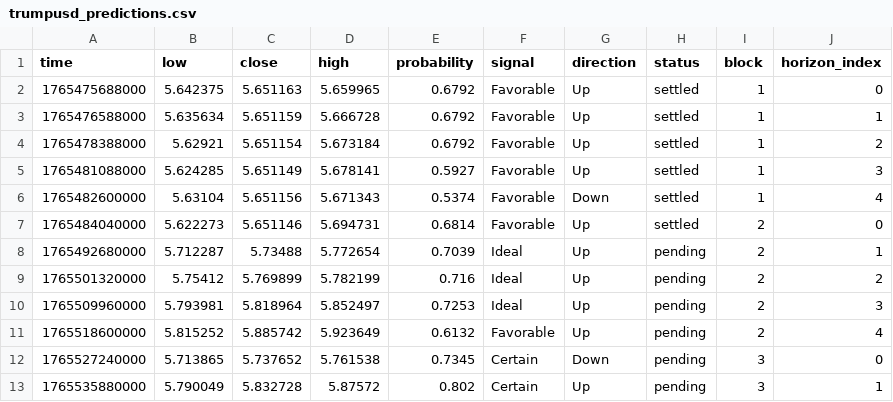
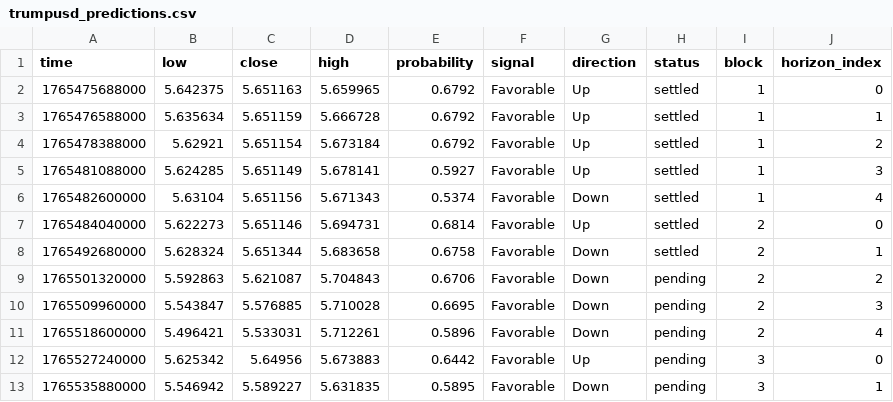
Before and after one commit to Cipherion-Market-Research/abacus-trading-view, a CSV file: data/dex/trumpusd_predictions.csv, drawn as a sheet; only a part is shown; the diff covers the shown part only.

```diff
--- a/data/dex/trumpusd_predictions.csv
+++ b/data/dex/trumpusd_predictions.csv
@@ -7,7 +7,7 @@ time,low,close,high,probability,signal,direction,status,block,horizon_index
 1765484040000,5.622273,5.651146,5.694731,0.6814,Favorable,Up,settled,2,0
-1765492680000,5.712287,5.73488,5.772654,0.7039,Ideal,Up,pending,2,1
-1765501320000,5.75412,5.769899,5.782199,0.716,Ideal,Up,pending,2,2
-1765509960000,5.793981,5.818964,5.852497,0.7253,Ideal,Up,pending,2,3
-1765518600000,5.815252,5.885742,5.923649,0.6132,Favorable,Up,pending,2,4
-1765527240000,5.713865,5.737652,5.761538,0.7345,Certain,Down,pending,3,0
-1765535880000,5.790049,5.832728,5.87572,0.802,Certain,Up,pending,3,1
+1765492680000,5.628324,5.651344,5.683658,0.6758,Favorable,Down,settled,2,1
+1765501320000,5.592863,5.621087,5.704843,0.6706,Favorable,Down,pending,2,2
+1765509960000,5.543847,5.576885,5.710028,0.6695,Favorable,Down,pending,2,3
+1765518600000,5.496421,5.533031,5.712261,0.5896,Favorable,Down,pending,2,4
+1765527240000,5.625342,5.64956,5.673883,0.6442,Favorable,Up,pending,3,0
+1765535880000,5.546942,5.589227,5.631835,0.5895,Favorable,Down,pending,3,1
```
Also changed, not shown: 18 edited cells elsewhere in this file, data/crypto/adausdt_predictions.csv, data/crypto/btcusdt_predictions.csv, 11 other files.
